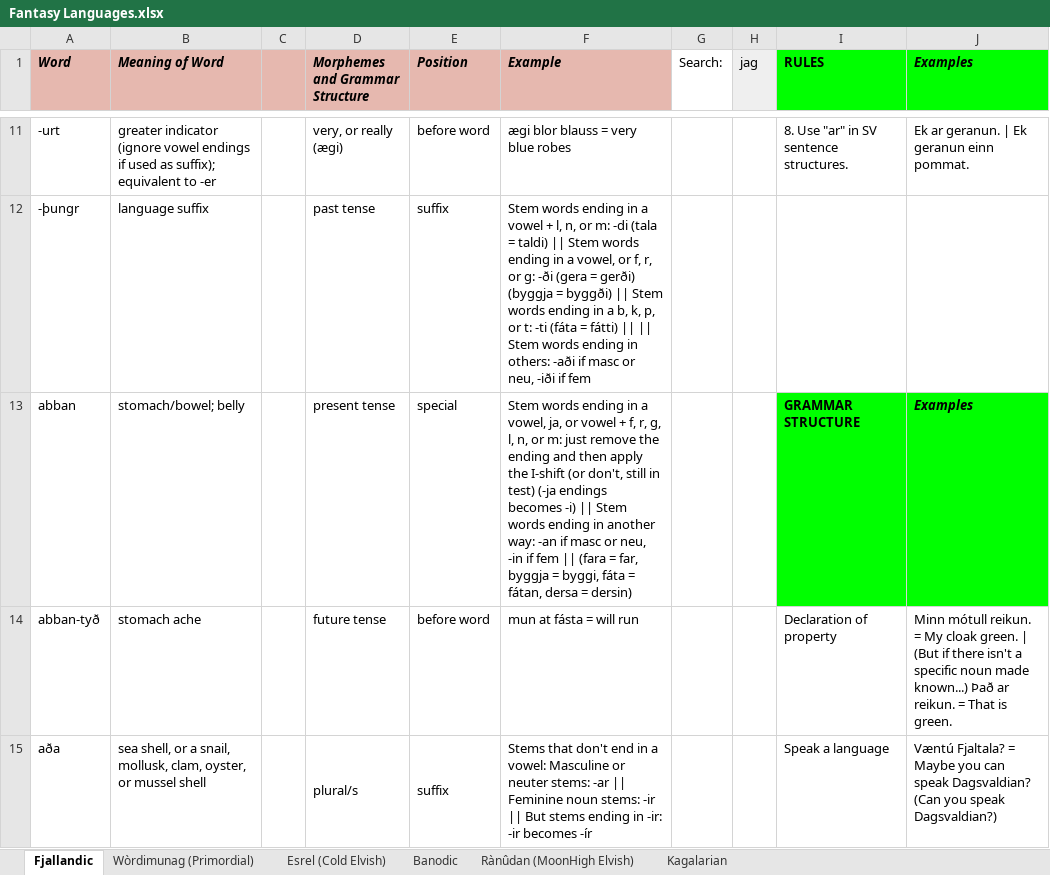
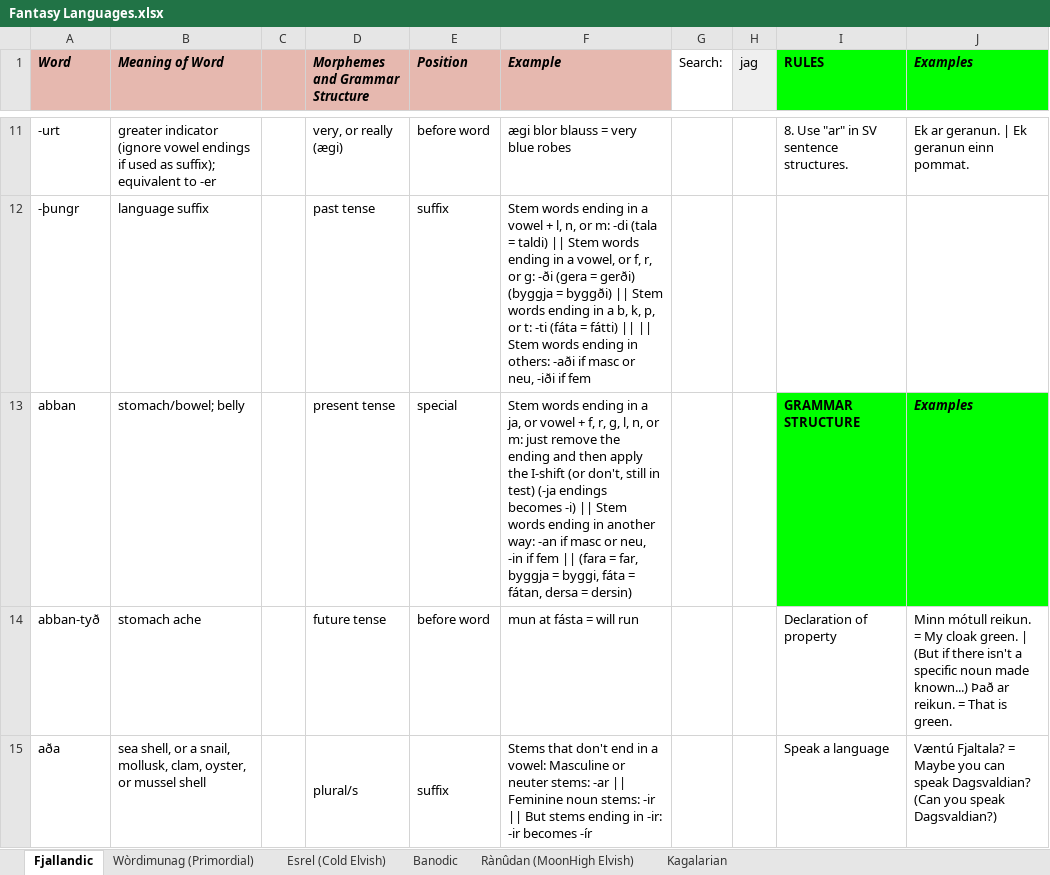
Before and after one commit to Oneo64/Auldworlde, an Excel workbook: Literature/Languages/Fantasy Languages.xlsx, sheet Fjallandic, drawn as a sheet; only a part is shown, gaps mark what is left out; values as stored, in another font and other column widths than the file's, no borders; charts and pictures not drawn; the diff covers the shown part only; the diff names each change by its address in the sheet, - before the commit and + after, or states it on an @@ line.

Commit message:
Update Fantasy Languages.xlsx

```diff
--- a/Literature/Languages/Fantasy Languages.xlsx (sheet Fjallandic)
+++ b/Literature/Languages/Fantasy Languages.xlsx (sheet Fjallandic)
-F13 (Example): …in a vowel, ja, or…
+F13 (Example): …in a ja, or…
```
Also changed, not shown: 2 edited cells elsewhere in this sheet.
